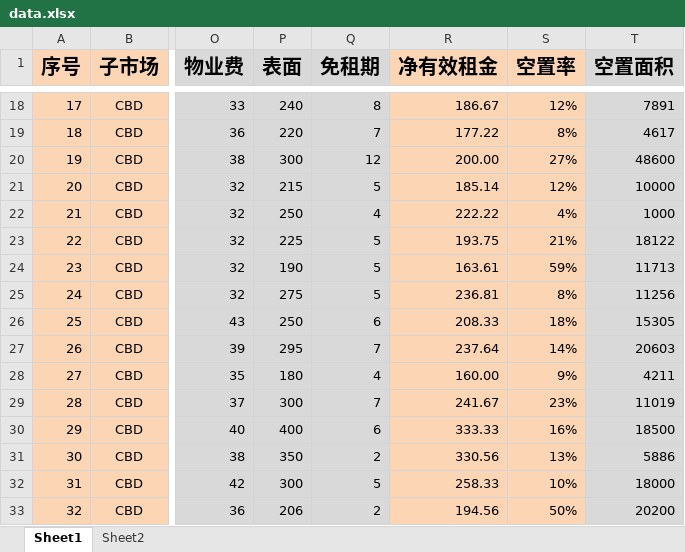
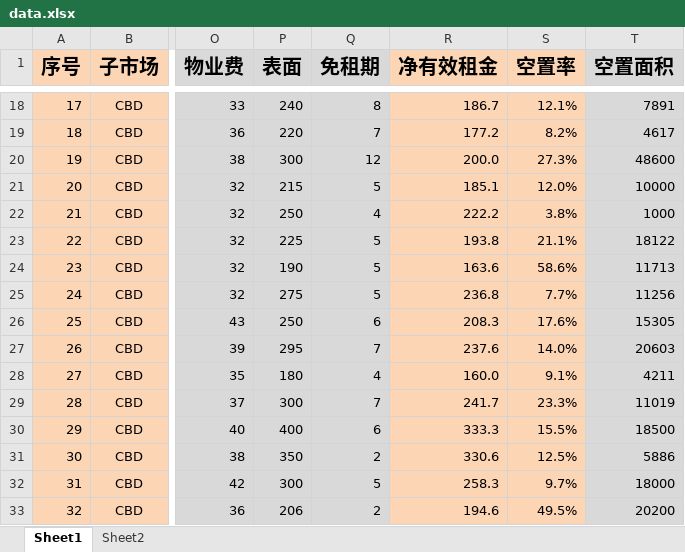
Before and after one commit to wateryh2004-beep/office-map, an Excel workbook: data.xlsx, sheet Sheet1, drawn as a sheet; only a part is shown, gaps mark what is left out; values as stored, in another font and other column widths than the file's, no borders; the diff covers the shown part only; the diff names each change by its address in the sheet, - before the commit and + after, or states it on an @@ line.

```diff
--- a/data.xlsx (sheet Sheet1)
+++ b/data.xlsx (sheet Sheet1)
-R18 (净有效租金): 186.67
+R18 (净有效租金): 186.7
-S18 (空置率): 12%
+S18 (空置率): 12.1%
-R19 (净有效租金): 177.22
+R19 (净有效租金): 177.2
-S19 (空置率): 8%
+S19 (空置率): 8.2%
-R20 (净有效租金): 200.00
+R20 (净有效租金): 200.0
-S20 (空置率): 27%
+S20 (空置率): 27.3%
-R21 (净有效租金): 185.14
+R21 (净有效租金): 185.1
-S21 (空置率): 12%
+S21 (空置率): 12.0%
-R22 (净有效租金): 222.22
+R22 (净有效租金): 222.2
-S22 (空置率): 4%
+S22 (空置率): 3.8%
-R23 (净有效租金): 193.75
+R23 (净有效租金): 193.8
-S23 (空置率): 21%
+S23 (空置率): 21.1%
-R24 (净有效租金): 163.61
+R24 (净有效租金): 163.6
-S24 (空置率): 59%
+S24 (空置率): 58.6%
-R25 (净有效租金): 236.81
+R25 (净有效租金): 236.8
-S25 (空置率): 8%
+S25 (空置率): 7.7%
-R26 (净有效租金): 208.33
+R26 (净有效租金): 208.3
-S26 (空置率): 18%
+S26 (空置率): 17.6%
-R27 (净有效租金): 237.64
+R27 (净有效租金): 237.6
-S27 (空置率): 14%
+S27 (空置率): 14.0%
-R28 (净有效租金): 160.00
+R28 (净有效租金): 160.0
-S28 (空置率): 9%
+S28 (空置率): 9.1%
-R29 (净有效租金): 241.67
+R29 (净有效租金): 241.7
-S29 (空置率): 23%
+S29 (空置率): 23.3%
-R30 (净有效租金): 333.33
+R30 (净有效租金): 333.3
-S30 (空置率): 16%
+S30 (空置率): 15.5%
-R31 (净有效租金): 330.56
+R31 (净有效租金): 330.6
-S31 (空置率): 13%
+S31 (空置率): 12.5%
-R32 (净有效租金): 258.33
+R32 (净有效租金): 258.3
-S32 (空置率): 10%
+S32 (空置率): 9.7%
-R33 (净有效租金): 194.56
+R33 (净有效租金): 194.6
-S33 (空置率): 50%
+S33 (空置率): 49.5%
```
Also changed, not shown: 355 edited cells elsewhere in this sheet.
